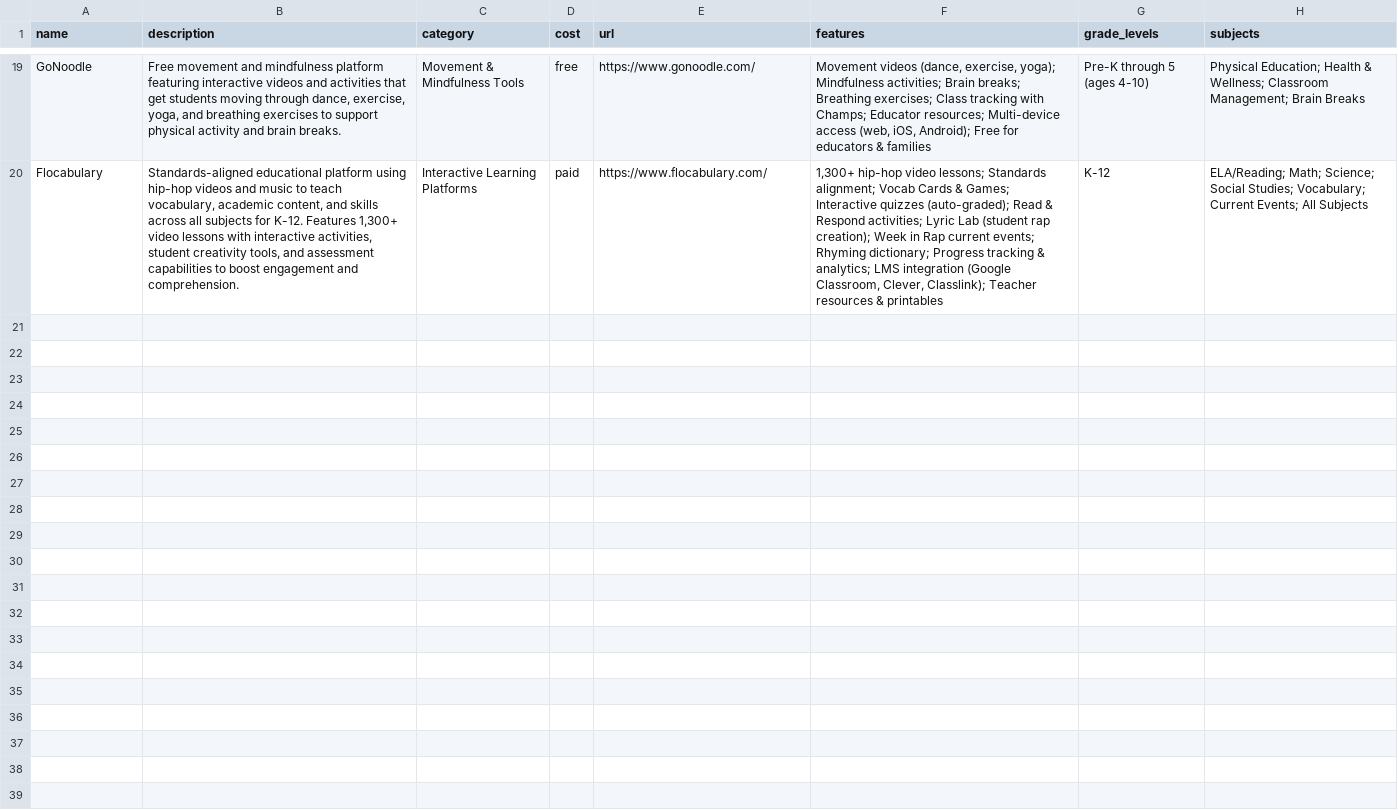
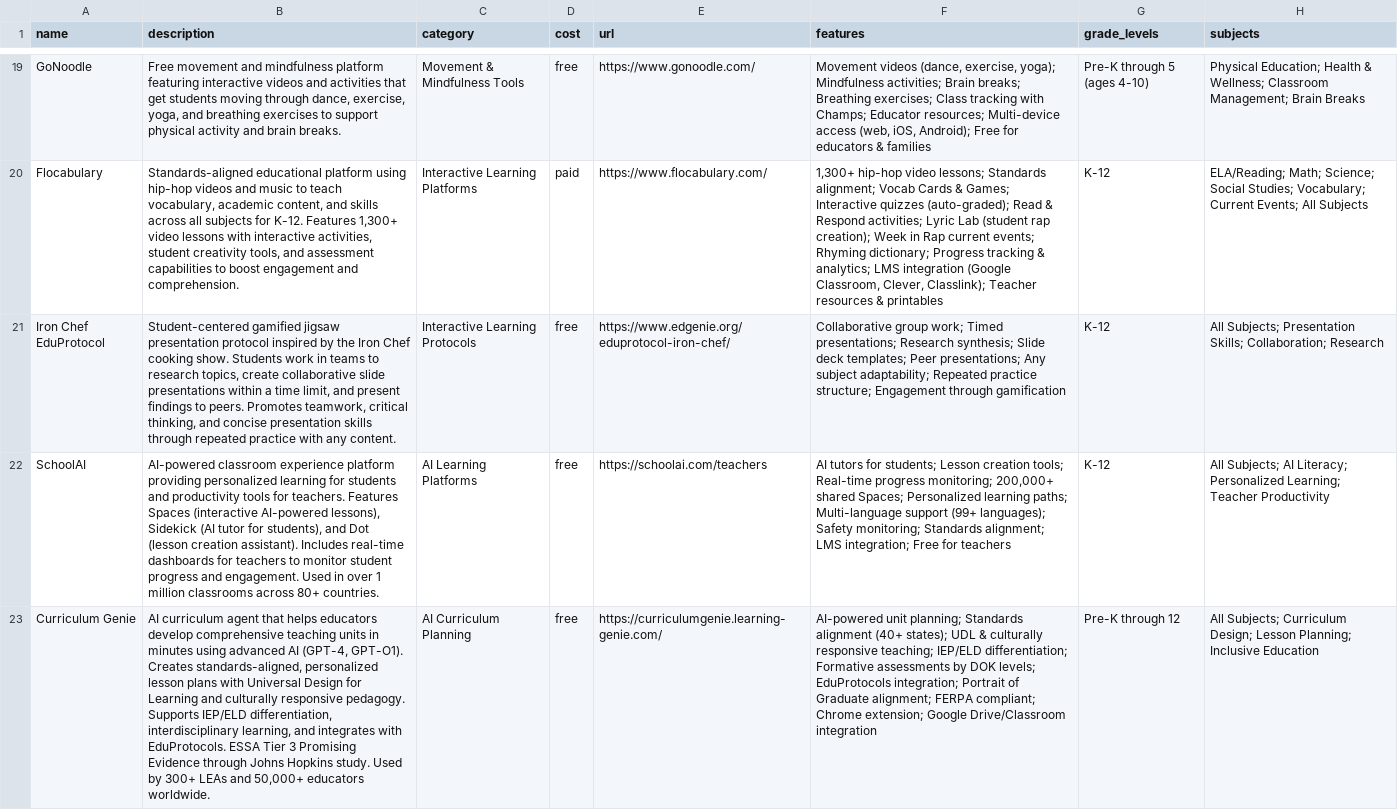
Before and after one commit to DerikVo/derikvo.github.io, a CSV file: Data/ed-tech-tools.csv, drawn as a sheet; only a part is shown, gaps mark what is left out; the diff covers the shown part only; the diff names each change by its address in the sheet, - before the commit and + after, or states it on an @@ line.

Commit message:
added more edtech tools

```diff
--- a/Data/ed-tech-tools.csv
+++ b/Data/ed-tech-tools.csv
+row 21: Iron Chef EduProtocol | Student-centered gamified jigsaw presentation protocol inspired by the Iron Chef cooking show. Students work in teams to research topics, create collaborative slide presentations within a time limit, and present findings to peers. Promotes teamwork, critical thinking, and concise presentation skills through repeated practice with any content. | Interactive Learning Protocols | free | https://www.edgenie.org/eduprotocol-iron-chef/ | Collaborative group work; Timed presentations; Research synthesis; Slide deck templates; Peer presentations; Any subject adaptability; Repeated practice structure; Engagement through gamification | K-12 | All Subjects; Presentation Skills; Collaboration; Research
+row 22: SchoolAI | AI-powered classroom experience platform providing personalized learning for students and productivity tools for teachers. Features Spaces (interactive AI-powered lessons), Sidekick (AI tutor for students), and Dot (lesson creation assistant). Includes real-time dashboards for teachers to monitor student progress and engagement. Used in over 1 million classrooms across 80+ countries. | AI Learning Platforms | free | https://schoolai.com/teachers | AI tutors for students; Lesson creation tools; Real-time progress monitoring; 200,000+ shared Spaces; Personalized learning paths; Multi-language support (99+ languages); Safety monitoring; Standards alignment; LMS integration; Free for teachers | K-12 | All Subjects; AI Literacy; Personalized Learning; Teacher Productivity
+row 23: Curriculum Genie | AI curriculum agent that helps educators develop comprehensive teaching units in minutes using advanced AI (GPT-4, GPT-O1). Creates standards-aligned, personalized lesson plans with Universal Design for Learning and culturally responsive pedagogy. Supports IEP/ELD differentiation, interdisciplinary learning, and integrates with EduProtocols. ESSA Tier 3 Promising Evidence through Johns Hopkins study. Used by 300+ LEAs and 50,000+ educators worldwide. | AI Curriculum Planning | free | https://curriculumgenie.learning-genie.com/ | AI-powered unit planning; Standards alignment (40+ states); UDL & culturally responsive teaching; IEP/ELD differentiation; Formative assessments by DOK levels; EduProtocols integration; Portrait of Graduate alignment; FERPA compliant; Chrome extension; Google Drive/Classroom integration | Pre-K through 12 | All Subjects; Curriculum Design; Lesson Planning; Inclusive Education
```
Also changed, not shown: 3 added rows elsewhere in this file.
